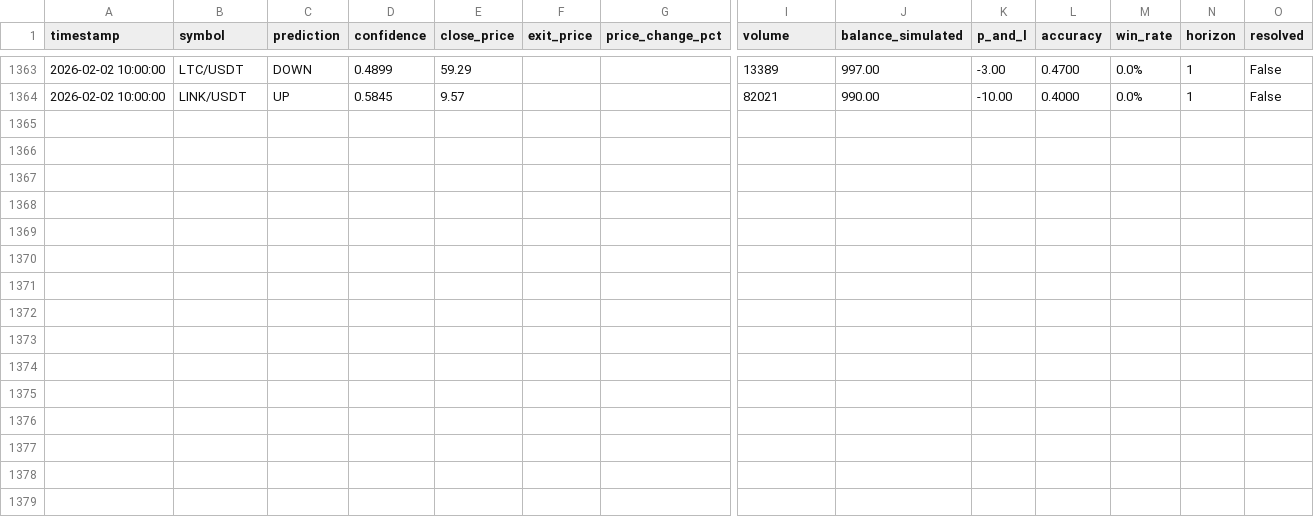
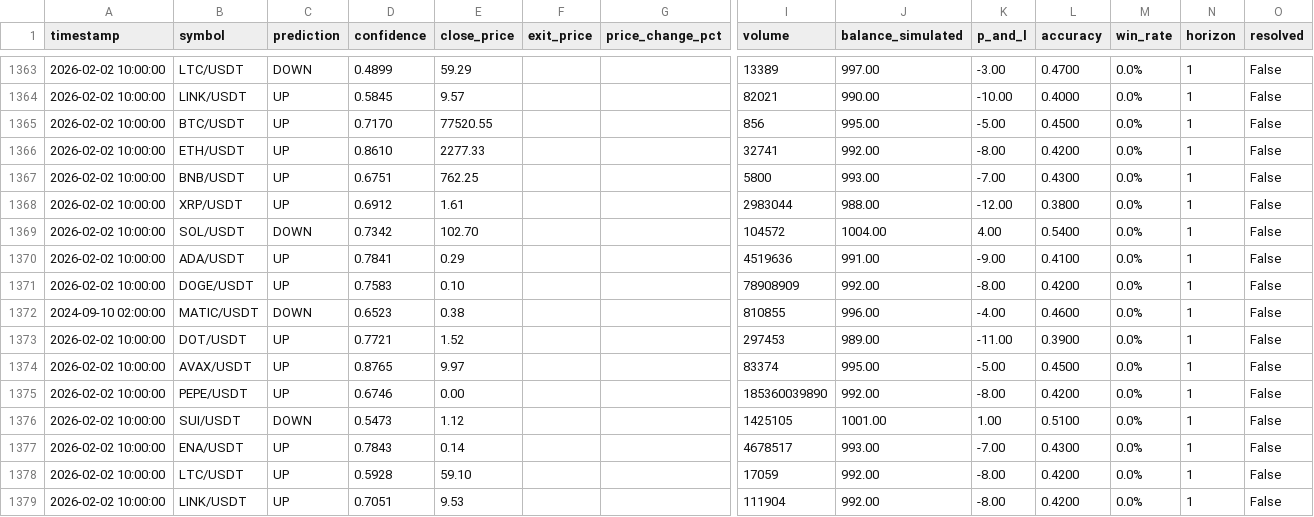
Before and after one commit to Dies21/ai-trading-dashboard, a CSV file: logs/predictions.csv, drawn as a sheet; only a part is shown, gaps mark what is left out; rows hold the shown columns only; the diff names each change by its address in the sheet, - before the commit and + after, or states it on an @@ line.

Commit message:
auto-update: predictions 2026-02-02 11:42

```diff
--- a/logs/predictions.csv
+++ b/logs/predictions.csv
+row 1365: 2026-02-02 10:00:00 | BTC/USDT | UP | 0.7170 | 77520.55 |  |  | 856 | 995.00 | -5.00 | 0.4500 | 0.0% | 1 | False
+row 1366: 2026-02-02 10:00:00 | ETH/USDT | UP | 0.8610 | 2277.33 |  |  | 32741 | 992.00 | -8.00 | 0.4200 | 0.0% | 1 | False
+row 1367: 2026-02-02 10:00:00 | BNB/USDT | UP | 0.6751 | 762.25 |  |  | 5800 | 993.00 | -7.00 | 0.4300 | 0.0% | 1 | False
+row 1368: 2026-02-02 10:00:00 | XRP/USDT | UP | 0.6912 | 1.61 |  |  | 2983044 | 988.00 | -12.00 | 0.3800 | 0.0% | 1 | False
+row 1369: 2026-02-02 10:00:00 | SOL/USDT | DOWN | 0.7342 | 102.70 |  |  | 104572 | 1004.00 | 4.00 | 0.5400 | 0.0% | 1 | False
+row 1370: 2026-02-02 10:00:00 | ADA/USDT | UP | 0.7841 | 0.29 |  |  | 4519636 | 991.00 | -9.00 | 0.4100 | 0.0% | 1 | False
+row 1371: 2026-02-02 10:00:00 | DOGE/USDT | UP | 0.7583 | 0.10 |  |  | 78908909 | 992.00 | -8.00 | 0.4200 | 0.0% | 1 | False
+row 1372: 2024-09-10 02:00:00 | MATIC/USDT | DOWN | 0.6523 | 0.38 |  |  | 810855 | 996.00 | -4.00 | 0.4600 | 0.0% | 1 | False
+row 1373: 2026-02-02 10:00:00 | DOT/USDT | UP | 0.7721 | 1.52 |  |  | 297453 | 989.00 | -11.00 | 0.3900 | 0.0% | 1 | False
+row 1374: 2026-02-02 10:00:00 | AVAX/USDT | UP | 0.8765 | 9.97 |  |  | 83374 | 995.00 | -5.00 | 0.4500 | 0.0% | 1 | False
+row 1375: 2026-02-02 10:00:00 | PEPE/USDT | UP | 0.6746 | 0.00 |  |  | 185360039890 | 992.00 | -8.00 | 0.4200 | 0.0% | 1 | False
+row 1376: 2026-02-02 10:00:00 | SUI/USDT | DOWN | 0.5473 | 1.12 |  |  | 1425105 | 1001.00 | 1.00 | 0.5100 | 0.0% | 1 | False
+row 1377: 2026-02-02 10:00:00 | ENA/USDT | UP | 0.7843 | 0.14 |  |  | 4678517 | 993.00 | -7.00 | 0.4300 | 0.0% | 1 | False
+row 1378: 2026-02-02 10:00:00 | LTC/USDT | UP | 0.5928 | 59.10 |  |  | 17059 | 992.00 | -8.00 | 0.4200 | 0.0% | 1 | False
+row 1379: 2026-02-02 10:00:00 | LINK/USDT | UP | 0.7051 | 9.53 |  |  | 111904 | 992.00 | -8.00 | 0.4200 | 0.0% | 1 | False
```
